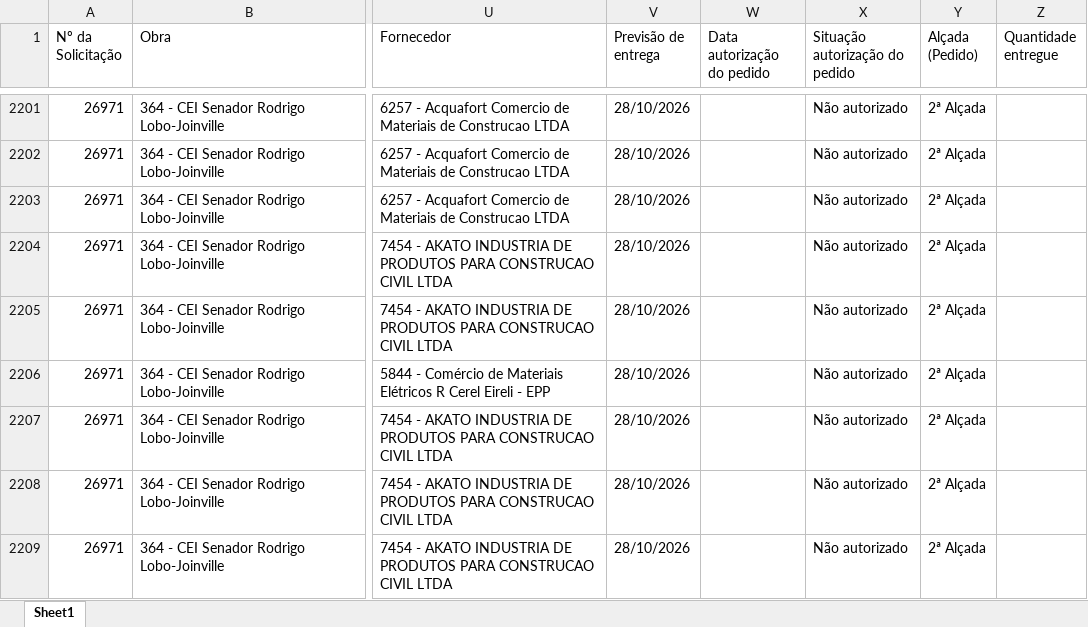
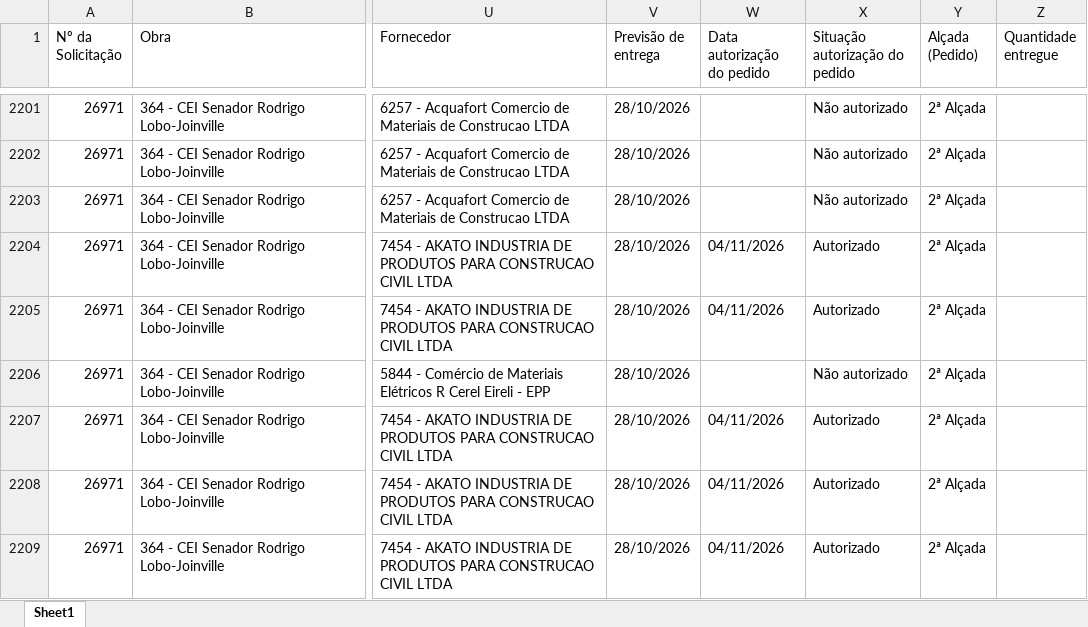
Before and after one commit to vicentecosantos/painel_de_compras_or, an Excel workbook: Relatorio_Painel de Compras.xlsx, sheet Sheet1, drawn as a sheet; only a part is shown, gaps mark what is left out; values as stored, in another font and other column widths than the file's, no borders; the diff covers the shown part only; the diff names each change by its address in the sheet, - before the commit and + after, or states it on an @@ line.

Commit message:
Add files via upload

```diff
--- a/Relatorio_Painel de Compras.xlsx (sheet Sheet1)
+++ b/Relatorio_Painel de Compras.xlsx (sheet Sheet1)
-W2204:W2205 (Data autorização do pedido): (empty)
+W2204:W2205 (Data autorização do pedido): 04/11/2026
-X2204:X2205 (Situação autorização do pedido): Não autorizado
+X2204:X2205 (Situação autorização do pedido): Autorizado
-W2207:W2209 (Data autorização do pedido): (empty)
+W2207:W2209 (Data autorização do pedido): 04/11/2026
-X2207:X2209 (Situação autorização do pedido): Não autorizado
+X2207:X2209 (Situação autorização do pedido): Autorizado
```
Also changed, not shown: 10 added rows and 79 edited cells elsewhere in this sheet.
